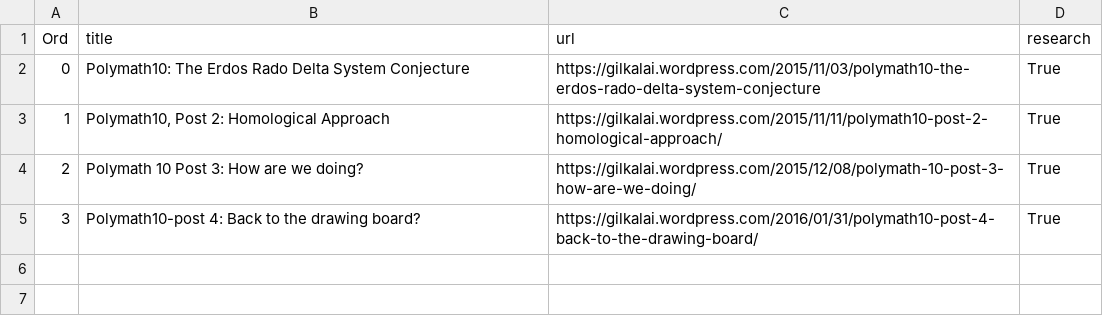
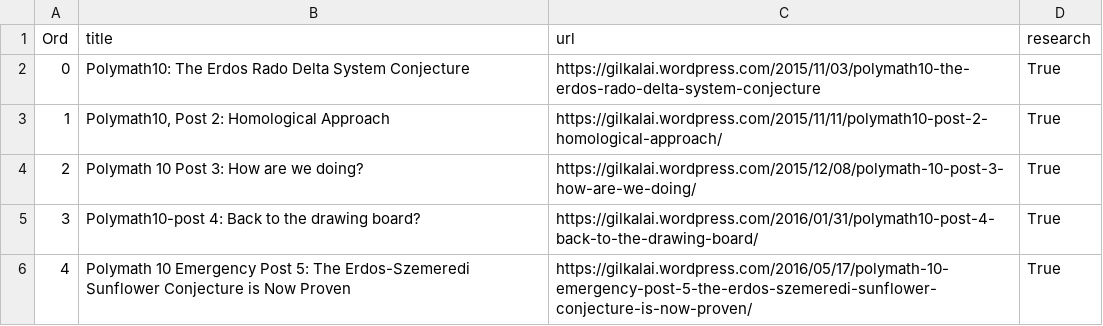
Before and after one commit to patrickallo/mathpracmod, a CSV file: DATA/pm10.csv, drawn as a sheet; the diff names each change by its address in the sheet, - before the commit and + after, or states it on an @@ line.

```diff
--- a/DATA/pm10.csv
+++ b/DATA/pm10.csv
+row 6: 4 | Polymath 10 Emergency Post 5: The Erdos-Szemeredi Sunflower Conjecture is Now Proven | https://gilkalai.wordpress.com/2016/05/17/polymath-10-emergency-post-5-the-erdos-szemeredi-sunflower-conjecture-is-now-proven/ | True
```
Also changed, not shown: 4 other files.
